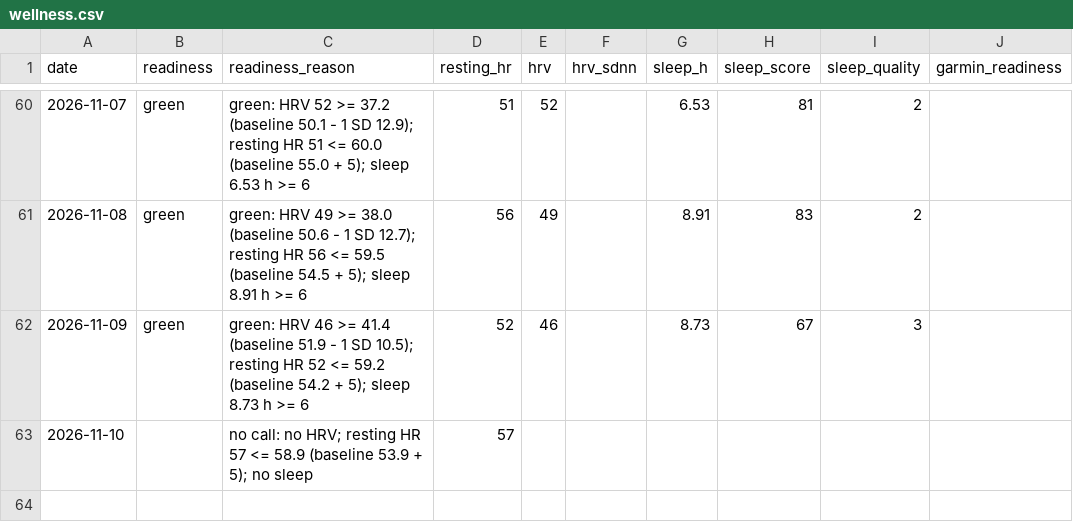
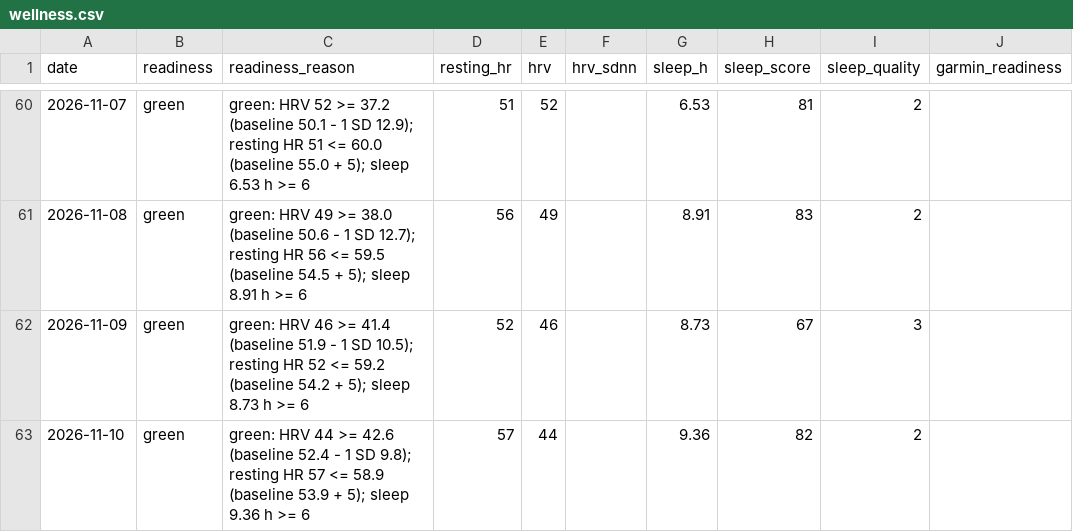
Before and after one commit to oisinm25/grinder-data, a CSV file: wellness.csv, drawn as a sheet; only a part is shown, gaps mark what is left out; the diff names each change by its address in the sheet, - before the commit and + after, or states it on an @@ line.

```diff
--- a/wellness.csv
+++ b/wellness.csv
-B63 (readiness): (empty)
+B63 (readiness): green
-C63 (readiness_reason): no call: no HRV; resting HR 57 <= 58.9 (baseline 53.9 + 5); no sleep
+C63 (readiness_reason): green: HRV 44 >= 42.6 (baseline 52.4 - 1 SD 9.8); resting HR 57 <= 58.9 (baseline 53.9 + 5); sleep 9.36 h >= 6
-E63 (hrv): (empty)
+E63 (hrv): 44
-G63 (sleep_h): (empty)
+G63 (sleep_h): 9.36
-H63 (sleep_score): (empty)
+H63 (sleep_score): 82
-I63 (sleep_quality): (empty)
+I63 (sleep_quality): 2
```
Also changed, not shown: 8 other files.
